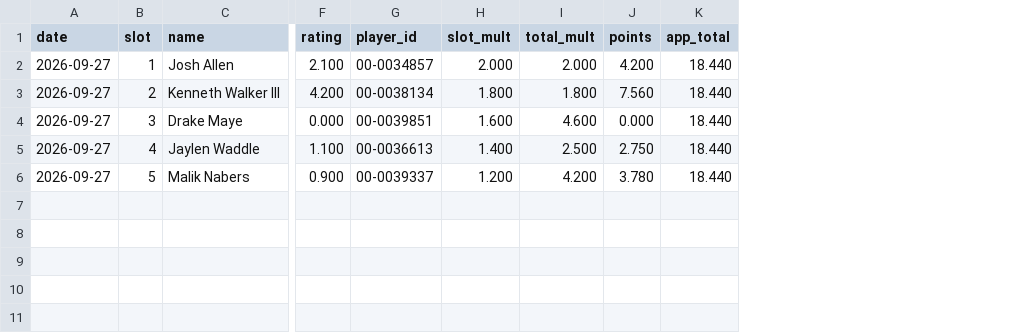
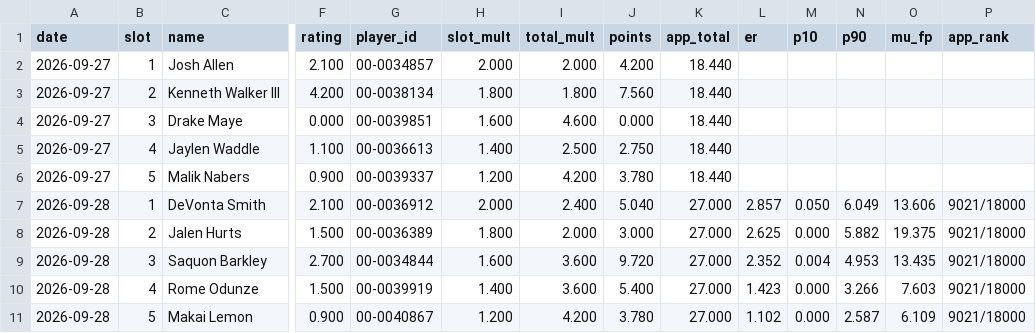
Before and after one commit to hmaxeden-hue/RealNFLDraft, a CSV file: data/history/drafts.csv, drawn as a sheet; only a part is shown, gaps mark what is left out; rows hold the shown columns only; the diff names each change by its address in the sheet, - before the commit and + after, or states it on an @@ line.

```diff
--- a/data/history/drafts.csv
+++ b/data/history/drafts.csv
+column L (er), empty
+column M (p10), empty
+column N (p90), empty
+column O (mu_fp), empty
+column P (app_rank), empty
+row 7: 2026-09-28 | 1 | DeVonta Smith | 2.100 | 00-0036912 | 2.000 | 2.400 | 5.040 | 27.000 | 2.857 | 0.050 | 6.049 | 13.606 | 9021/18000
+row 8: 2026-09-28 | 2 | Jalen Hurts | 1.500 | 00-0036389 | 1.800 | 2.000 | 3.000 | 27.000 | 2.625 | 0.000 | 5.882 | 19.375 | 9021/18000
+row 9: 2026-09-28 | 3 | Saquon Barkley | 2.700 | 00-0034844 | 1.600 | 3.600 | 9.720 | 27.000 | 2.352 | 0.004 | 4.953 | 13.435 | 9021/18000
+row 10: 2026-09-28 | 4 | Rome Odunze | 1.500 | 00-0039919 | 1.400 | 3.600 | 5.400 | 27.000 | 1.423 | 0.000 | 3.266 | 7.603 | 9021/18000
+row 11: 2026-09-28 | 5 | Makai Lemon | 0.900 | 00-0040867 | 1.200 | 4.200 | 3.780 | 27.000 | 1.102 | 0.000 | 2.587 | 6.109 | 9021/18000
```
Also changed, not shown: data/history/ratings.csv, 17 other files.
